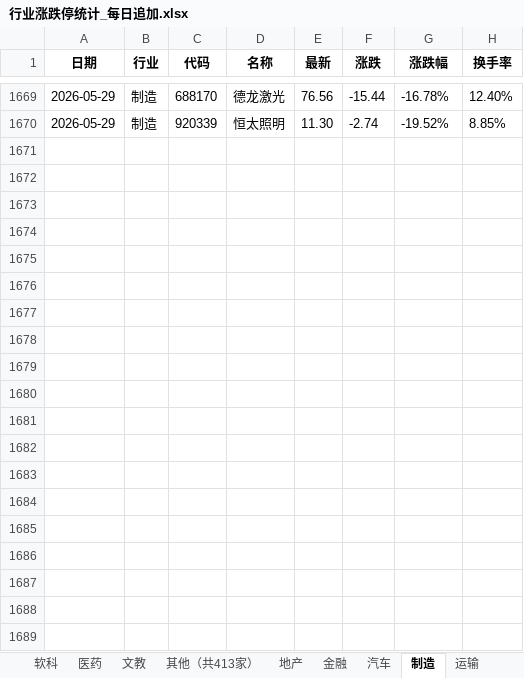
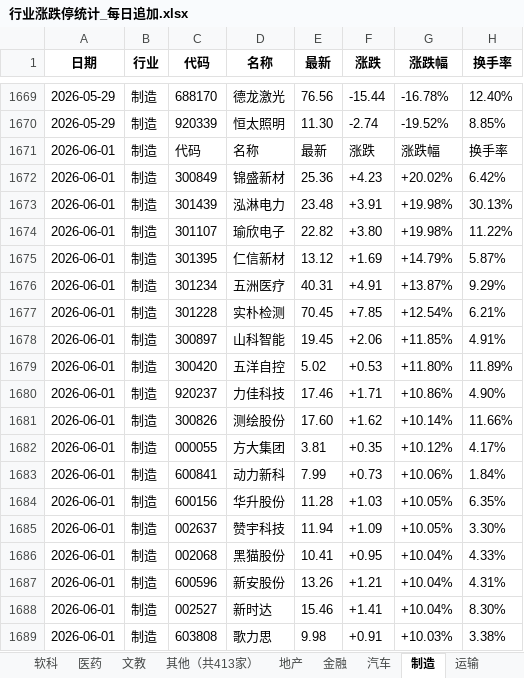
Before and after one commit to Haaasan888/fetch_data, an Excel workbook: 行业涨跌停统计_每日追加.xlsx, sheet 制造, drawn as a sheet; only a part is shown, gaps mark what is left out; values as stored, in another font and other column widths than the file's, no borders; the diff covers the shown part only; the diff names each change by its address in the sheet, - before the commit and + after, or states it on an @@ line.

```diff
--- a/行业涨跌停统计_每日追加.xlsx (sheet 制造)
+++ b/行业涨跌停统计_每日追加.xlsx (sheet 制造)
+row 1671: 2026-06-01 | 制造 | 代码 | 名称 | 最新 | 涨跌 | 涨跌幅 | 换手率
+row 1672: 2026-06-01 | 制造 | 300849 | 锦盛新材 | 25.36 | +4.23 | +20.02% | 6.42%
+row 1673: 2026-06-01 | 制造 | 301439 | 泓淋电力 | 23.48 | +3.91 | +19.98% | 30.13%
+row 1674: 2026-06-01 | 制造 | 301107 | 瑜欣电子 | 22.82 | +3.80 | +19.98% | 11.22%
+row 1675: 2026-06-01 | 制造 | 301395 | 仁信新材 | 13.12 | +1.69 | +14.79% | 5.87%
+row 1676: 2026-06-01 | 制造 | 301234 | 五洲医疗 | 40.31 | +4.91 | +13.87% | 9.29%
+row 1677: 2026-06-01 | 制造 | 301228 | 实朴检测 | 70.45 | +7.85 | +12.54% | 6.21%
+row 1678: 2026-06-01 | 制造 | 300897 | 山科智能 | 19.45 | +2.06 | +11.85% | 4.91%
+row 1679: 2026-06-01 | 制造 | 300420 | 五洋自控 | 5.02 | +0.53 | +11.80% | 11.89%
+row 1680: 2026-06-01 | 制造 | 920237 | 力佳科技 | 17.46 | +1.71 | +10.86% | 4.90%
+row 1681: 2026-06-01 | 制造 | 300826 | 测绘股份 | 17.60 | +1.62 | +10.14% | 11.66%
+row 1682: 2026-06-01 | 制造 | 000055 | 方大集团 | 3.81 | +0.35 | +10.12% | 4.17%
+row 1683: 2026-06-01 | 制造 | 600841 | 动力新科 | 7.99 | +0.73 | +10.06% | 1.84%
+row 1684: 2026-06-01 | 制造 | 600156 | 华升股份 | 11.28 | +1.03 | +10.05% | 6.35%
+row 1685: 2026-06-01 | 制造 | 002637 | 赞宇科技 | 11.94 | +1.09 | +10.05% | 3.30%
+row 1686: 2026-06-01 | 制造 | 002068 | 黑猫股份 | 10.41 | +0.95 | +10.04% | 4.33%
+row 1687: 2026-06-01 | 制造 | 600596 | 新安股份 | 13.26 | +1.21 | +10.04% | 4.31%
+row 1688: 2026-06-01 | 制造 | 002527 | 新时达 | 15.46 | +1.41 | +10.04% | 8.30%
+row 1689: 2026-06-01 | 制造 | 603808 | 歌力思 | 9.98 | +0.91 | +10.03% | 3.38%
```
Also changed, not shown: 42 added rows elsewhere in this sheet, sheet 数据明细, sheet 硬科, sheet 行业涨跌排行, sheet 资源, sheet 软科, sheet 其他（共414家）, 9 more sheets.
